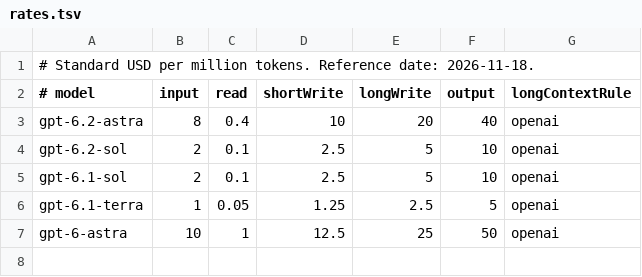
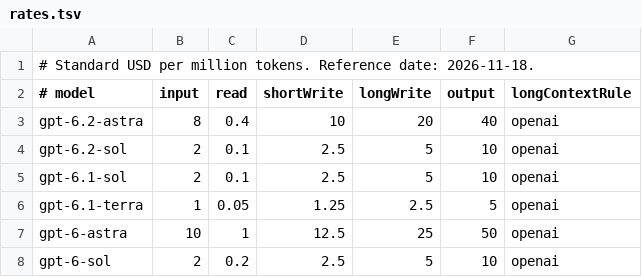
Before and after one commit to jad-eljerdy/slopwatch, a TSV file: Sources/Slopwatch/Resources/rates.tsv, drawn as a sheet; the diff names each change by its address in the sheet, - before the commit and + after, or states it on an @@ line.

Commit message:
Price gpt-6-sol token usage

```diff
--- a/Sources/Slopwatch/Resources/rates.tsv
+++ b/Sources/Slopwatch/Resources/rates.tsv
+row 8: gpt-6-sol | 2 | 0.2 | 2.5 | 5 | 10 | openai
```
